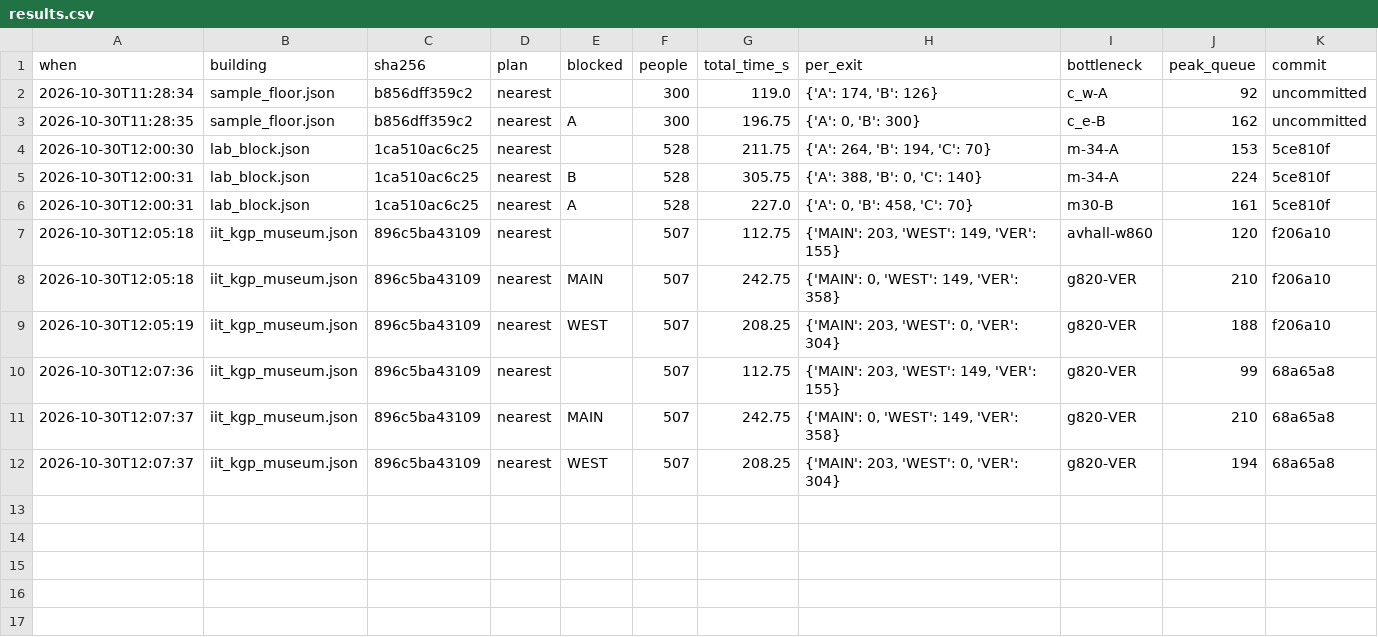
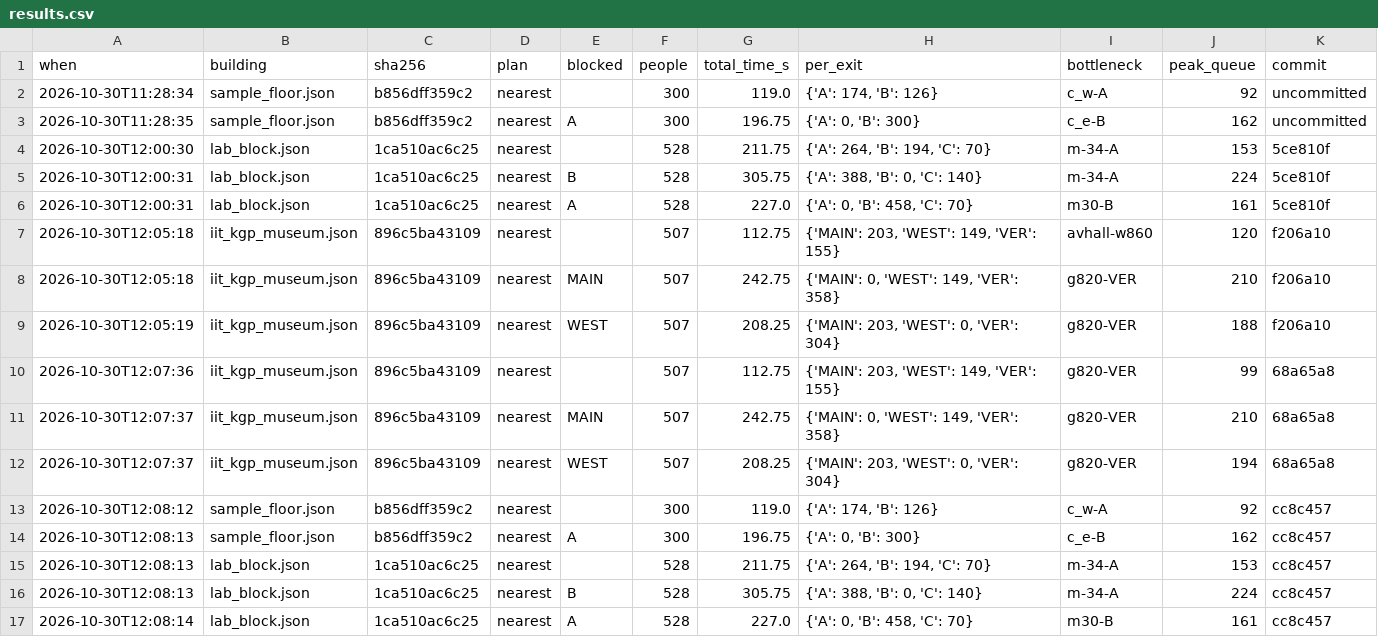
Before and after one commit to AyushVUpadhye/Nikaas, a CSV file: runs/results.csv, drawn as a sheet; the diff names each change by its address in the sheet, - before the commit and + after, or states it on an @@ line.

Commit message:
feat: results report generated from runs/

```diff
--- a/runs/results.csv
+++ b/runs/results.csv
+row 13: 2026-10-30T12:08:12 | sample_floor.json | b856dff359c2 | nearest |  | 300 | 119.0 | {'A': 174, 'B': 126} | c_w-A | 92 | cc8c457
+row 14: 2026-10-30T12:08:13 | sample_floor.json | b856dff359c2 | nearest | A | 300 | 196.75 | {'A': 0, 'B': 300} | c_e-B | 162 | cc8c457
+row 15: 2026-10-30T12:08:13 | lab_block.json | 1ca510ac6c25 | nearest |  | 528 | 211.75 | {'A': 264, 'B': 194, 'C': 70} | m-34-A | 153 | cc8c457
+row 16: 2026-10-30T12:08:13 | lab_block.json | 1ca510ac6c25 | nearest | B | 528 | 305.75 | {'A': 388, 'B': 0, 'C': 140} | m-34-A | 224 | cc8c457
+row 17: 2026-10-30T12:08:14 | lab_block.json | 1ca510ac6c25 | nearest | A | 528 | 227.0 | {'A': 0, 'B': 458, 'C': 70} | m30-B | 161 | cc8c457
```
Also changed, not shown: 2 other files.
